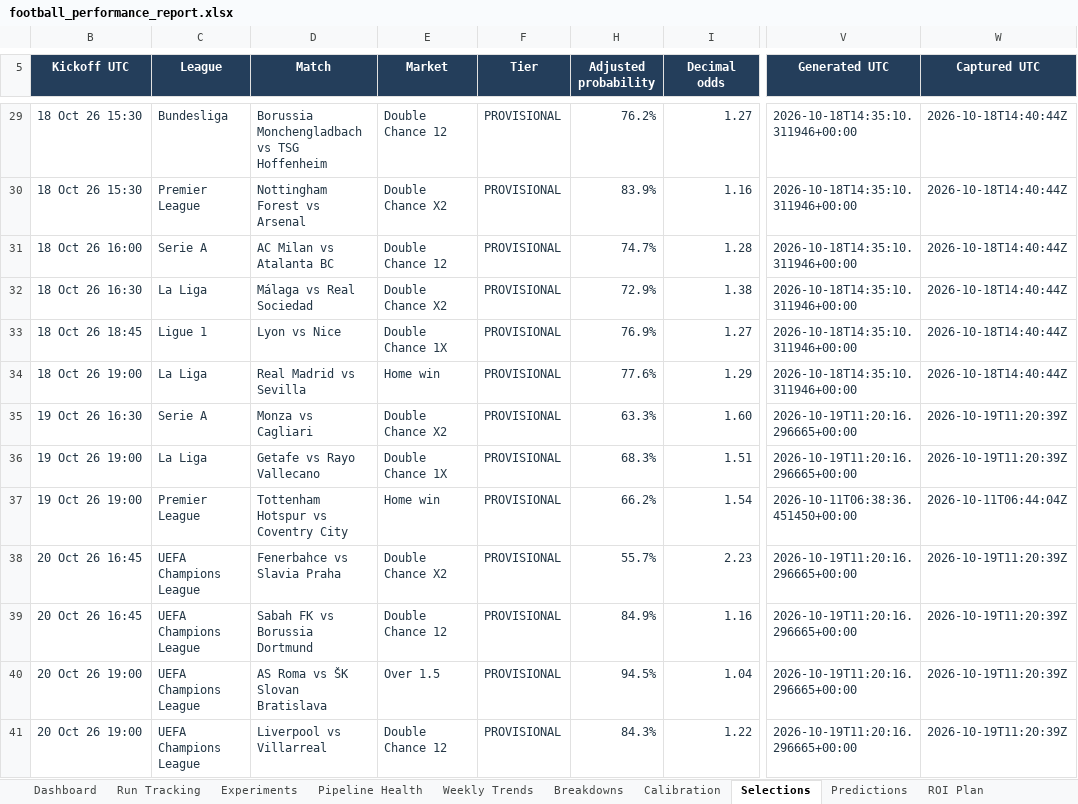
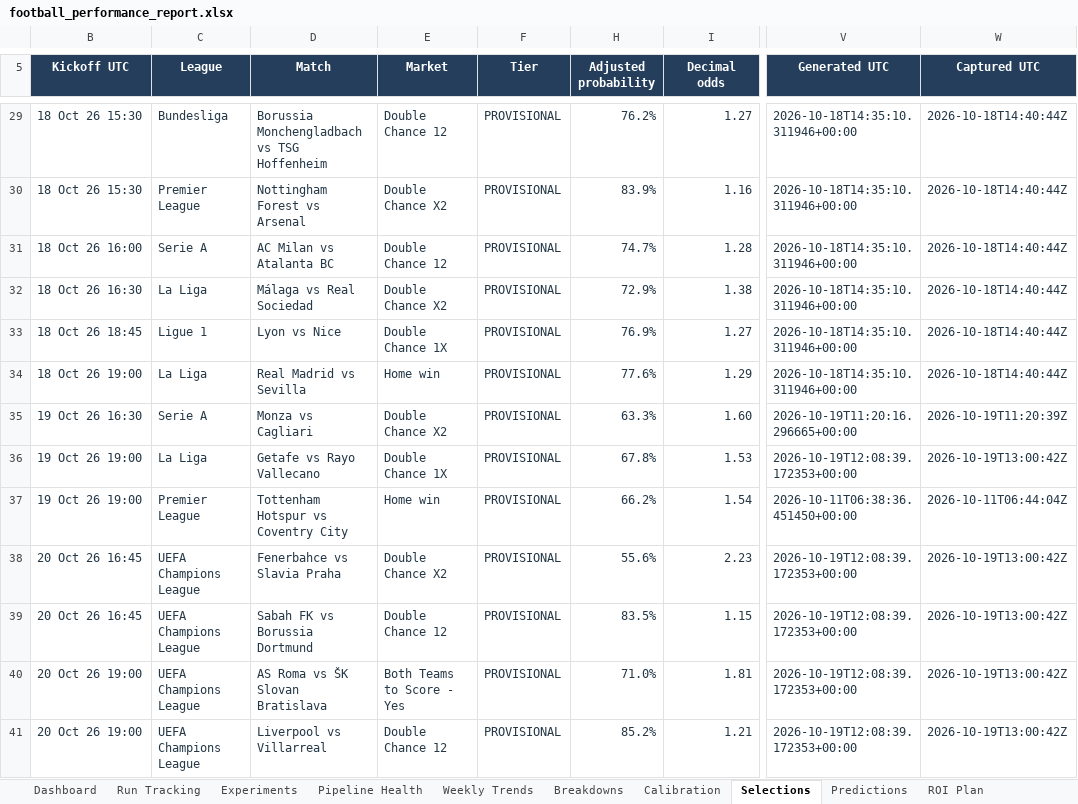
Before and after one commit to paulmaina/football-value-pipeline, an Excel workbook: football_output_v2/readable/football_performance_report.xlsx, sheet Selections, drawn as a sheet; only a part is shown, gaps mark what is left out; values as stored, in another font and other column widths than the file's, no borders; conditional formats and table styles not drawn; the diff covers the shown part only; the diff names each change by its address in the sheet, - before the commit and + after, or states it on an @@ line.

```diff
--- a/football_output_v2/readable/football_performance_report.xlsx (sheet Selections)
+++ b/football_output_v2/readable/football_performance_report.xlsx (sheet Selections)
-H36 (Adjusted probability): 68.3%
+H36 (Adjusted probability): 67.8%
-I36 (Decimal odds): 1.51
+I36 (Decimal odds): 1.53
-V36 (Generated UTC): 2026-10-19T11:20:16.296665+00:00
+V36 (Generated UTC): 2026-10-19T12:08:39.172353+00:00
-W36 (Captured UTC): 2026-10-19T11:20:39Z
+W36 (Captured UTC): 2026-10-19T13:00:42Z
-H38 (Adjusted probability): 55.7%
+H38 (Adjusted probability): 55.6%
-V38:V41 (Generated UTC): 2026-10-19T11:20:16.296665+00:00
+V38:V41 (Generated UTC): 2026-10-19T12:08:39.172353+00:00
-W38:W41 (Captured UTC): 2026-10-19T11:20:39Z
+W38:W41 (Captured UTC): 2026-10-19T13:00:42Z
-H39 (Adjusted probability): 84.9%
+H39 (Adjusted probability): 83.5%
-I39 (Decimal odds): 1.16
+I39 (Decimal odds): 1.15
-E40 (Market): Over 1.5
+E40 (Market): Both Teams to Score - Yes
-H40 (Adjusted probability): 94.5%
+H40 (Adjusted probability): 71.0%
-I40 (Decimal odds): 1.04
+I40 (Decimal odds): 1.81
-H41 (Adjusted probability): 84.3%
+H41 (Adjusted probability): 85.2%
-I41 (Decimal odds): 1.22
+I41 (Decimal odds): 1.21
```
Also changed, not shown: 1 added row and 17 edited cells elsewhere in this sheet, sheet Predictions, sheet Breakdowns, sheet Pipeline Health, sheet Capture Details, sheet Run Tracking, sheet ROI Plan, 1 more sheet, formulas that keep their value, hidden cells, 41 other files.
